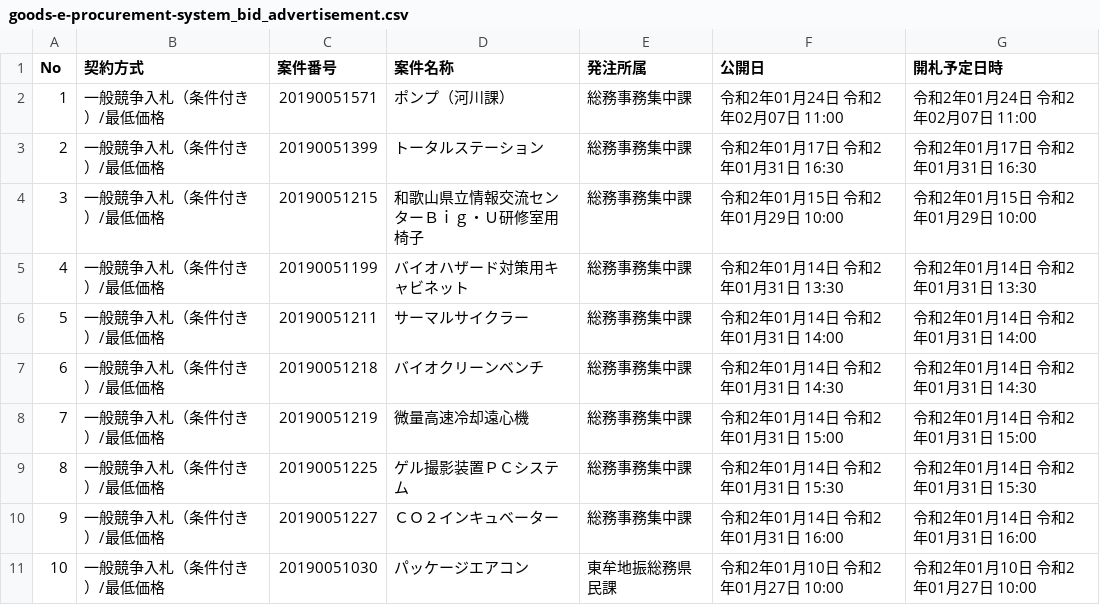
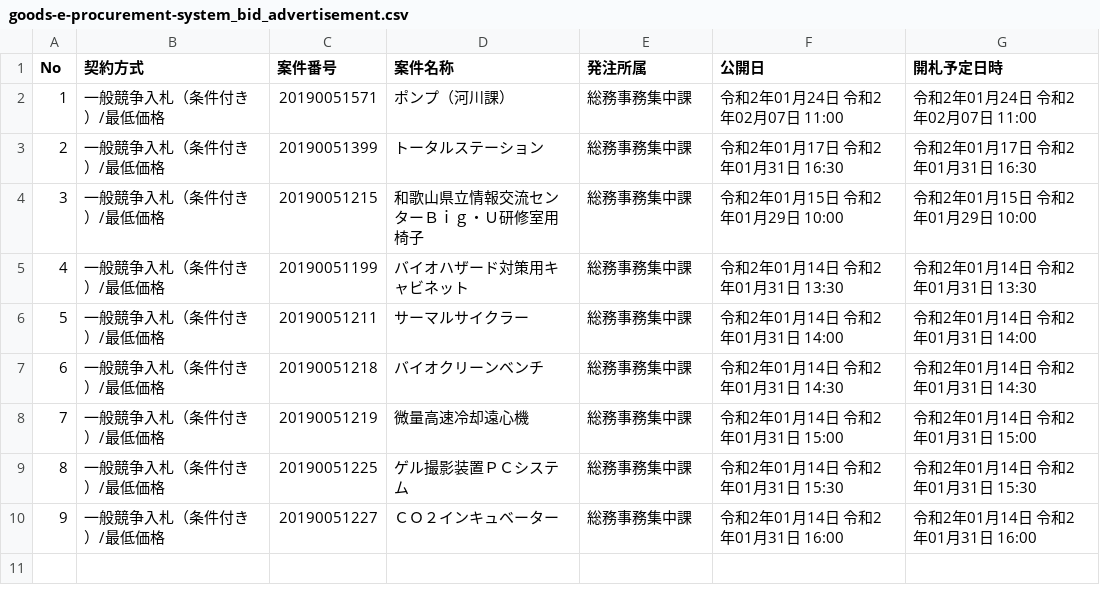
Before and after one commit to wakayama-pref-org/Goods-e-procurement-system_Bid_Advertisement, a CSV file: csv/goods-e-procurement-system_bid_advertisement.csv, drawn as a sheet.

```diff
--- a/csv/goods-e-procurement-system_bid_advertisement.csv
+++ b/csv/goods-e-procurement-system_bid_advertisement.csv
@@ -10,2 +10 @@
 "9","一般競争入札（条件付き）/最低価格","20190051227","ＣＯ２インキュベーター","総務事務集中課","令和2年01月14日 令和2年01月31日 16:00","令和2年01月14日 令和2年01月31日 16:00"
-"10","一般競争入札（条件付き）/最低価格","20190051030","パッケージエアコン","東牟地振総務県民課","令和2年01月10日 令和2年01月27日 10:00","令和2年01月10日 令和2年01月27日 10:00"
```
Also changed, not shown: 1 other file.
